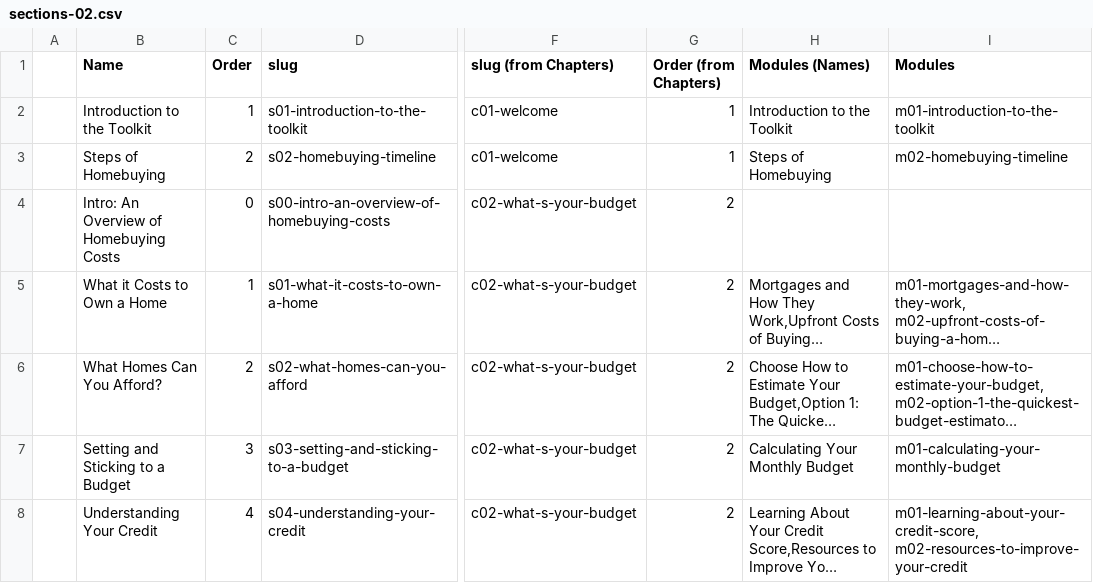
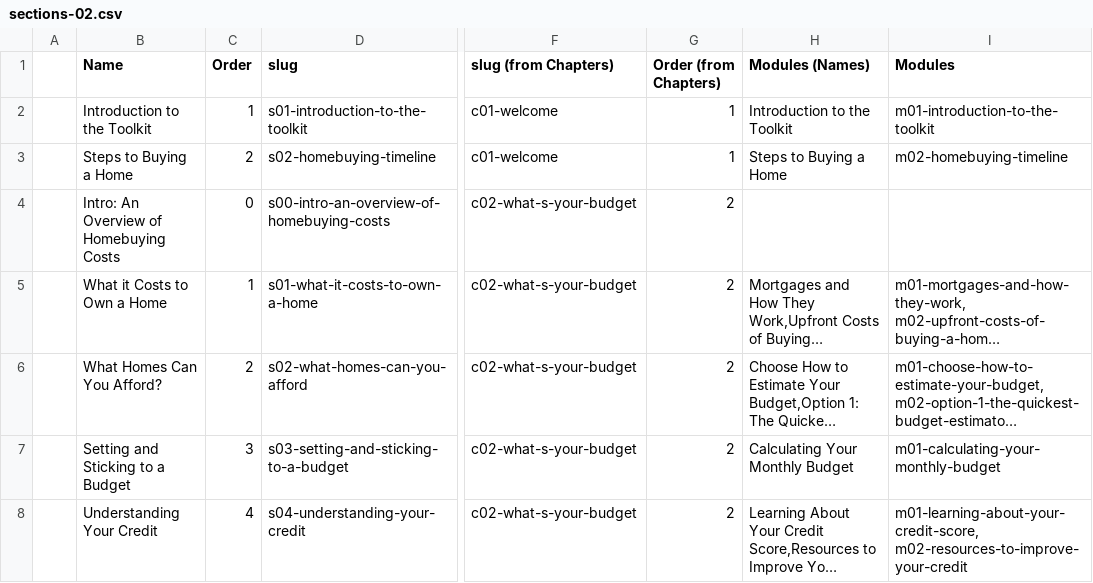
Before and after one commit to mokshadata/own-the-hou--journey--demo, a CSV file: src/content/sections/sections-02.csv, drawn as a sheet; only a part is shown, gaps mark what is left out; long unchanged cells end in …; the diff names each change by its address in the sheet, - before the commit and + after, or states it on an @@ line.

```diff
--- a/src/content/sections/sections-02.csv
+++ b/src/content/sections/sections-02.csv
-B3 (Name): Steps of Homebuying
+B3 (Name): Steps to Buying a Home
-H3 (Modules (Names)): Steps of Homebuying
+H3 (Modules (Names)): Steps to Buying a Home
```
Also changed, not shown: src/content/chapters/chapters-02.csv, src/content/terms/terms.csv, 16 other files.
